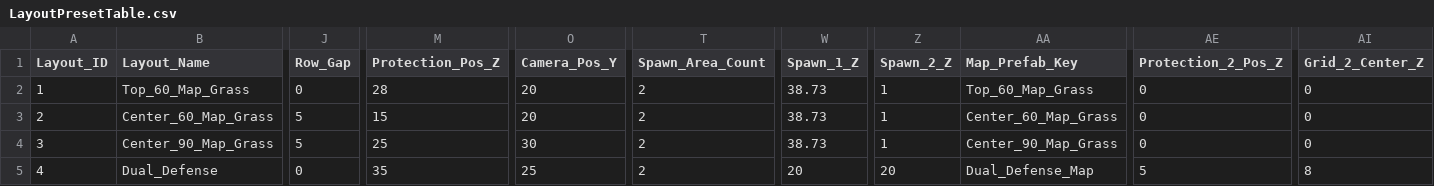
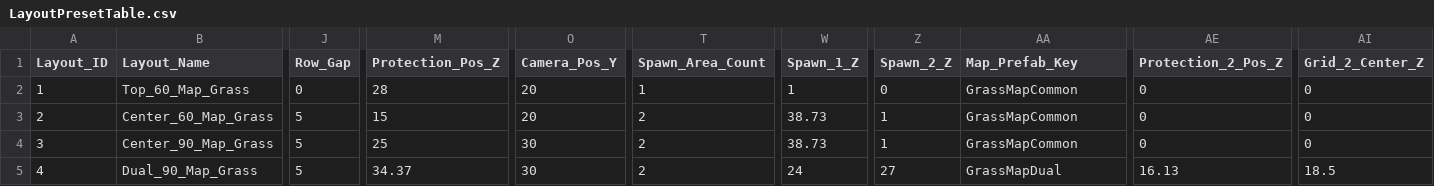
Before and after one commit to leemjmorris/Novelian-Magic-Library-Deffense, a CSV file: Assets/Data/CSV/LayoutPresetTable.csv, drawn as a sheet; only a part is shown, gaps mark what is left out; the diff names each change by its address in the sheet, - before the commit and + after, or states it on an @@ line.

```diff
--- a/Assets/Data/CSV/LayoutPresetTable.csv
+++ b/Assets/Data/CSV/LayoutPresetTable.csv
-T2 (Spawn_Area_Count): 2
+T2 (Spawn_Area_Count): 1
-W2 (Spawn_1_Z): 38.73
+W2 (Spawn_1_Z): 1
-Z2 (Spawn_2_Z): 1
+Z2 (Spawn_2_Z): 0
-AA2 (Map_Prefab_Key): Top_60_Map_Grass
+AA2 (Map_Prefab_Key): GrassMapCommon
-AA3 (Map_Prefab_Key): Center_60_Map_Grass
+AA3 (Map_Prefab_Key): GrassMapCommon
-AA4 (Map_Prefab_Key): Center_90_Map_Grass
+AA4 (Map_Prefab_Key): GrassMapCommon
-B5 (Layout_Name): Dual_Defense
+B5 (Layout_Name): Dual_90_Map_Grass
-J5 (Row_Gap): 0
+J5 (Row_Gap): 5
-M5 (Protection_Pos_Z): 35
+M5 (Protection_Pos_Z): 34.37
-O5 (Camera_Pos_Y): 25
+O5 (Camera_Pos_Y): 30
-W5 (Spawn_1_Z): 20
+W5 (Spawn_1_Z): 24
-Z5 (Spawn_2_Z): 20
+Z5 (Spawn_2_Z): 27
-AA5 (Map_Prefab_Key): Dual_Defense_Map
+AA5 (Map_Prefab_Key): GrassMapDual
-AE5 (Protection_2_Pos_Z): 5
+AE5 (Protection_2_Pos_Z): 16.13
-AI5 (Grid_2_Center_Z): 8
+AI5 (Grid_2_Center_Z): 18.5
```
Also changed, not shown: 22 other files.
